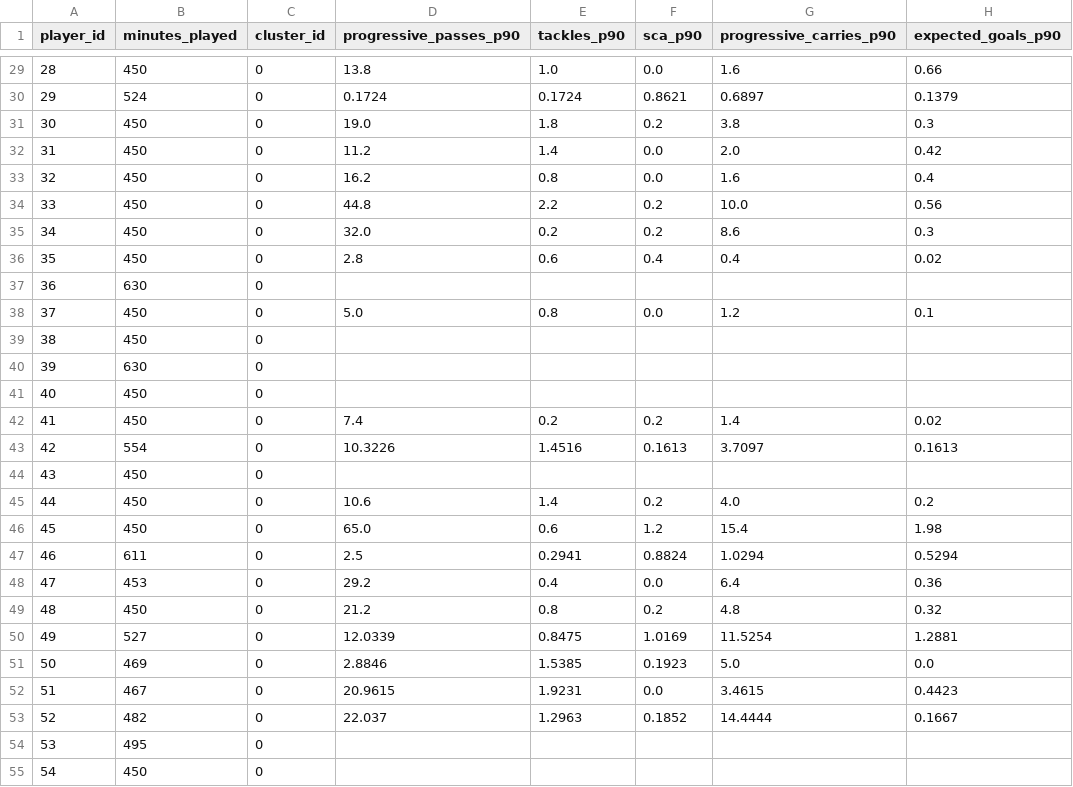
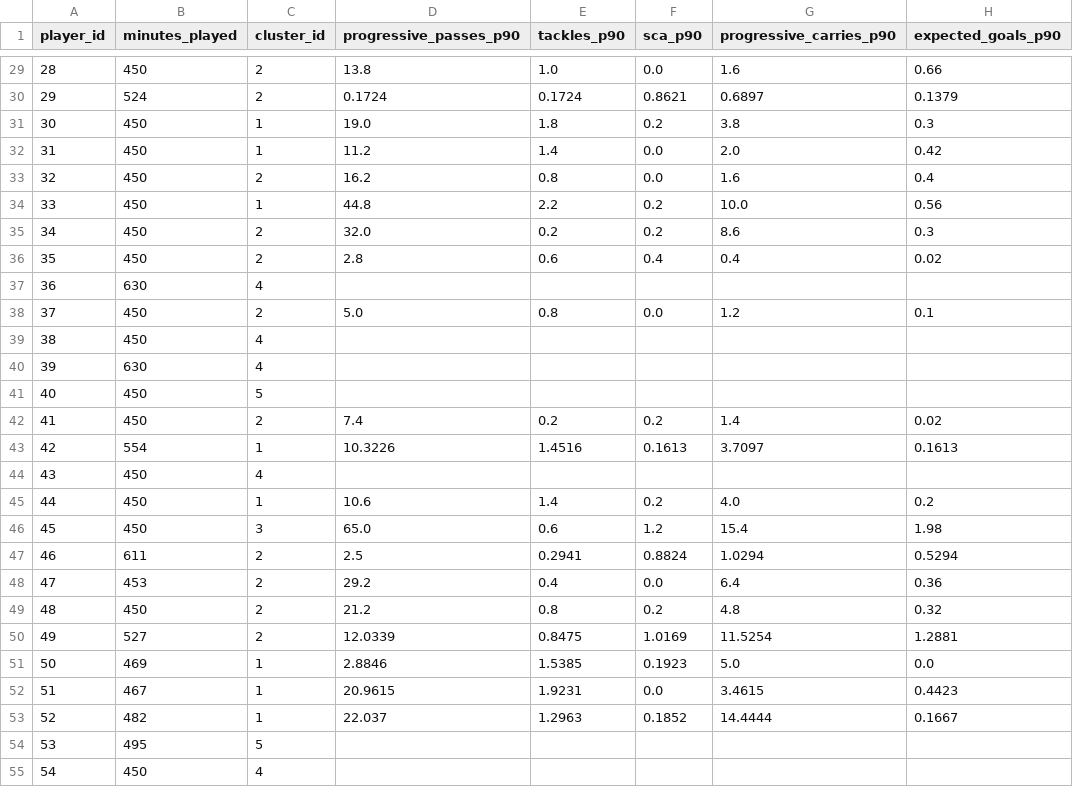
Before and after one commit to samucaasantos/tratamento-de-dados-sad, a CSV file: result/player_metrics_cleaned.csv, drawn as a sheet; only a part is shown, gaps mark what is left out; the diff covers the shown part only; the diff names each change by its address in the sheet, - before the commit and + after, or states it on an @@ line.

```diff
--- a/result/player_metrics_cleaned.csv
+++ b/result/player_metrics_cleaned.csv
-C29:C30 (cluster_id): 0
+C29:C30 (cluster_id): 2
-C31:C32 (cluster_id): 0
+C31:C32 (cluster_id): 1
-C33 (cluster_id): 0
+C33 (cluster_id): 2
-C34 (cluster_id): 0
+C34 (cluster_id): 1
-C35:C36 (cluster_id): 0
+C35:C36 (cluster_id): 2
-C37 (cluster_id): 0
+C37 (cluster_id): 4
-C38 (cluster_id): 0
+C38 (cluster_id): 2
-C39:C40 (cluster_id): 0
+C39:C40 (cluster_id): 4
-C41 (cluster_id): 0
+C41 (cluster_id): 5
-C42 (cluster_id): 0
+C42 (cluster_id): 2
-C43 (cluster_id): 0
+C43 (cluster_id): 1
-C44 (cluster_id): 0
+C44 (cluster_id): 4
-C45 (cluster_id): 0
+C45 (cluster_id): 1
-C46 (cluster_id): 0
+C46 (cluster_id): 3
-C47:C50 (cluster_id): 0
+C47:C50 (cluster_id): 2
-C51:C53 (cluster_id): 0
+C51:C53 (cluster_id): 1
-C54 (cluster_id): 0
+C54 (cluster_id): 5
-C55 (cluster_id): 0
+C55 (cluster_id): 4
```
Also changed, not shown: 118 edited cells elsewhere in this file, result/players_cleaned.csv, 5 other files.
